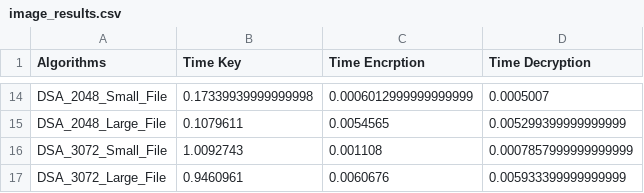
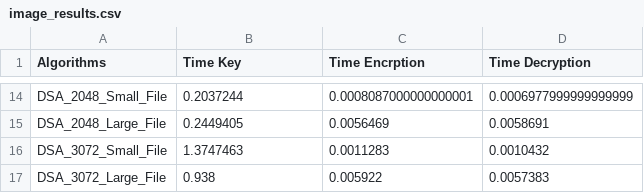
Before and after one commit to adityaahale/Cryptography, a CSV file: Results/image_results.csv, drawn as a sheet; only a part is shown, gaps mark what is left out; the diff covers the shown part only; the diff names each change by its address in the sheet, - before the commit and + after, or states it on an @@ line.

```diff
--- a/Results/image_results.csv
+++ b/Results/image_results.csv
-B14 (Time Key): 0.17339939999999998
+B14 (Time Key): 0.2037244
-C14 (Time Encrption): 0.0006012999999999999
+C14 (Time Encrption): 0.0008087000000000001
-D14 (Time Decryption): 0.0005007
+D14 (Time Decryption): 0.0006977999999999999
-B15 (Time Key): 0.1079611
+B15 (Time Key): 0.2449405
-C15 (Time Encrption): 0.0054565
+C15 (Time Encrption): 0.0056469
-D15 (Time Decryption): 0.005299399999999999
+D15 (Time Decryption): 0.0058691
-B16 (Time Key): 1.0092743
+B16 (Time Key): 1.3747463
-C16 (Time Encrption): 0.001108
+C16 (Time Encrption): 0.0011283
-D16 (Time Decryption): 0.0007857999999999999
+D16 (Time Decryption): 0.0010432
-B17 (Time Key): 0.9460961
+B17 (Time Key): 0.938
-C17 (Time Encrption): 0.0060676
+C17 (Time Encrption): 0.005922
-D17 (Time Decryption): 0.005933399999999999
+D17 (Time Decryption): 0.0057383
```
Also changed, not shown: 36 edited cells elsewhere in this file, Results/csv_results.csv, Results/mp3_results.csv, 38 other files.
